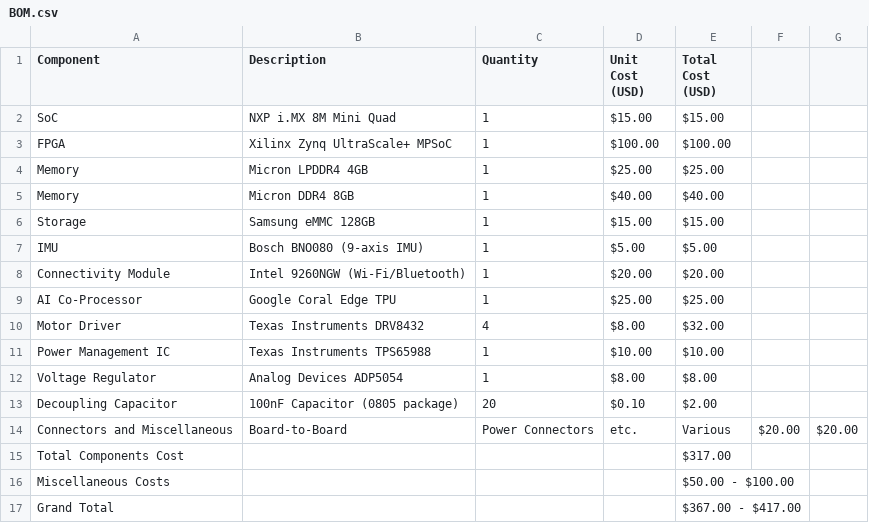
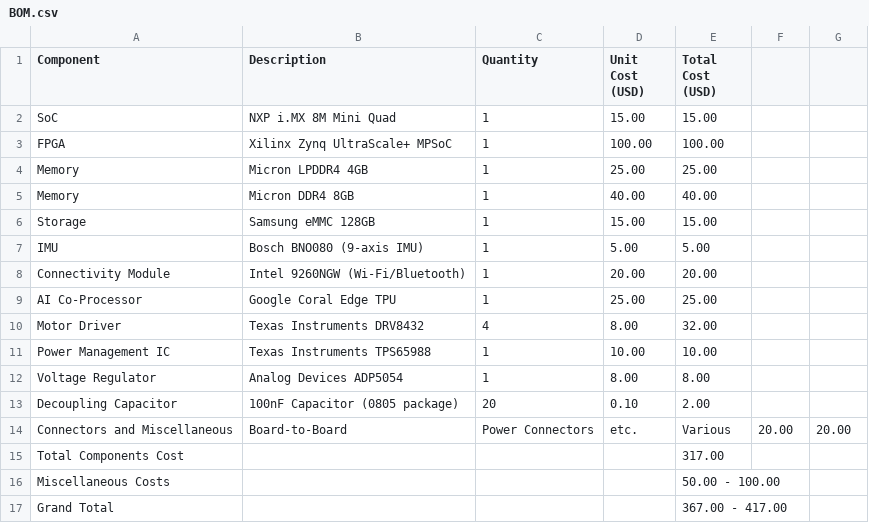
Before and after one commit to HermiTech-LLC/Morty, a CSV file: mother/BOM.csv, drawn as a sheet.

Commit message:
Update BOM.csv

```diff
--- a/mother/BOM.csv
+++ b/mother/BOM.csv
@@ -1,17 +1,17 @@
 Component,Description,Quantity,Unit Cost (USD),Total Cost (USD)
-SoC,NXP i.MX 8M Mini Quad,1,$15.00,$15.00
-FPGA,Xilinx Zynq UltraScale+ MPSoC,1,$100.00,$100.00
-Memory,Micron LPDDR4 4GB,1,$25.00,$25.00
-Memory,Micron DDR4 8GB,1,$40.00,$40.00
-Storage,Samsung eMMC 128GB,1,$15.00,$15.00
-IMU,Bosch BNO080 (9-axis IMU),1,$5.00,$5.00
-Connectivity Module,Intel 9260NGW (Wi-Fi/Bluetooth),1,$20.00,$20.00
-AI Co-Processor,Google Coral Edge TPU,1,$25.00,$25.00
-Motor Driver,Texas Instruments DRV8432,4,$8.00,$32.00
-Power Management IC,Texas Instruments TPS65988,1,$10.00,$10.00
-Voltage Regulator,Analog Devices ADP5054,1,$8.00,$8.00
-Decoupling Capacitor,100nF Capacitor (0805 package),20,$0.10,$2.00
-Connectors and Miscellaneous,Board-to-Board, Power Connectors, etc.,Various,$20.00,$20.00
-Total Components Cost,,,,$317.00
-Miscellaneous Costs,,,,$50.00 - $100.00
-Grand Total,,,,$367.00 - $417.00
+SoC,NXP i.MX 8M Mini Quad,1,15.00,15.00
+FPGA,Xilinx Zynq UltraScale+ MPSoC,1,100.00,100.00
+Memory,Micron LPDDR4 4GB,1,25.00,25.00
+Memory,Micron DDR4 8GB,1,40.00,40.00
+Storage,Samsung eMMC 128GB,1,15.00,15.00
+IMU,Bosch BNO080 (9-axis IMU),1,5.00,5.00
+Connectivity Module,Intel 9260NGW (Wi-Fi/Bluetooth),1,20.00,20.00
+AI Co-Processor,Google Coral Edge TPU,1,25.00,25.00
+Motor Driver,Texas Instruments DRV8432,4,8.00,32.00
+Power Management IC,Texas Instruments TPS65988,1,10.00,10.00
+Voltage Regulator,Analog Devices ADP5054,1,8.00,8.00
+Decoupling Capacitor,100nF Capacitor (0805 package),20,0.10,2.00
+Connectors and Miscellaneous,Board-to-Board, Power Connectors, etc.,Various,20.00,20.00
+Total Components Cost,,,,317.00
+Miscellaneous Costs,,,,50.00 - 100.00
+Grand Total,,,,367.00 - 417.00
```
